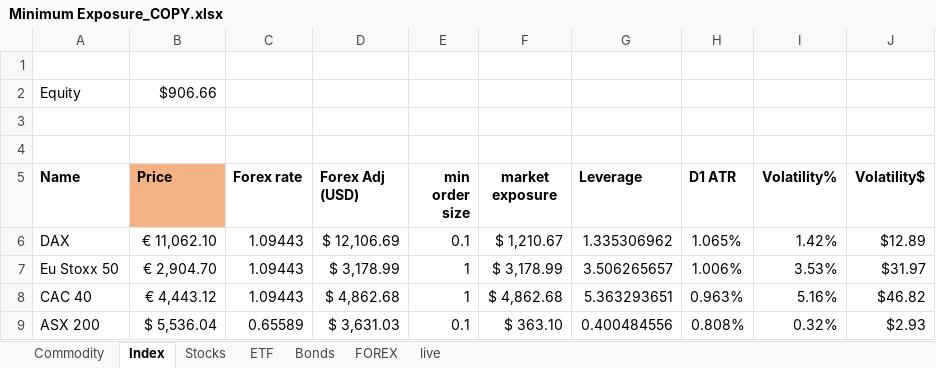
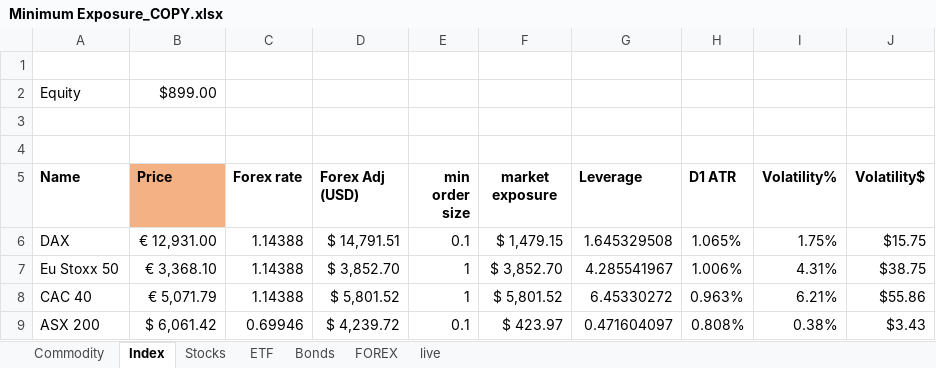
Before and after one commit to Kiran-Sawant/Bridge, an Excel workbook: Minimum Exposure_COPY.xlsx, sheet Index, drawn as a sheet; only a part is shown; values as stored, in another font and other column widths than the file's, no borders; conditional formats not drawn; the diff covers the shown part only; the diff names each change by its address in the sheet, - before the commit and + after, or states it on an @@ line.

```diff
--- a/Minimum Exposure_COPY.xlsx (sheet Index)
+++ b/Minimum Exposure_COPY.xlsx (sheet Index)
-B2 (Price): $906.66
+B2 (Price): $899.00
-B6 (Price): € 11,062.10
+B6 (Price): € 12,931.00
-C6:C8 (Forex rate): 1.09443
+C6:C8 (Forex rate): 1.14388
-D6 (Forex Adj (USD)): $ 12,106.69
+D6 (Forex Adj (USD)): $ 14,791.51
-F6 (market exposure): $ 1,210.67
+F6 (market exposure): $ 1,479.15
-G6 (Leverage): 1.335306962
+G6 (Leverage): 1.645329508
-I6 (Volatility%): 1.42%
+I6 (Volatility%): 1.75%
-J6 (Volatility$): $12.89
+J6 (Volatility$): $15.75
-B7 (Price): € 2,904.70
+B7 (Price): € 3,368.10
-D7 (Forex Adj (USD)): $ 3,178.99
+D7 (Forex Adj (USD)): $ 3,852.70
-F7 (market exposure): $ 3,178.99
+F7 (market exposure): $ 3,852.70
-G7 (Leverage): 3.506265657
+G7 (Leverage): 4.285541967
-I7 (Volatility%): 3.53%
+I7 (Volatility%): 4.31%
-J7 (Volatility$): $31.97
+J7 (Volatility$): $38.75
-B8 (Price): € 4,443.12
+B8 (Price): € 5,071.79
-D8 (Forex Adj (USD)): $ 4,862.68
+D8 (Forex Adj (USD)): $ 5,801.52
-F8 (market exposure): $ 4,862.68
+F8 (market exposure): $ 5,801.52
-G8 (Leverage): 5.363293651
+G8 (Leverage): 6.45330272
-I8 (Volatility%): 5.16%
+I8 (Volatility%): 6.21%
-J8 (Volatility$): $46.82
+J8 (Volatility$): $55.86
-B9 (Price): $ 5,536.04
+B9 (Price): $ 6,061.42
-C9 (Forex rate): 0.65589
+C9 (Forex rate): 0.69946
-D9 (Forex Adj (USD)): $ 3,631.03
+D9 (Forex Adj (USD)): $ 4,239.72
-F9 (market exposure): $ 363.10
+F9 (market exposure): $ 423.97
-G9 (Leverage): 0.400484556
+G9 (Leverage): 0.471604097
-I9 (Volatility%): 0.32%
+I9 (Volatility%): 0.38%
-J9 (Volatility$): $2.93
+J9 (Volatility$): $3.43
```
Also changed, not shown: 10 added rows, 1 removed row and 71 edited cells elsewhere in this sheet, sheet FOREX, sheet Stocks, sheet live, sheet ETF, sheet Commodity, sheet Bonds, Market Exposure_COPY.xlsx.
